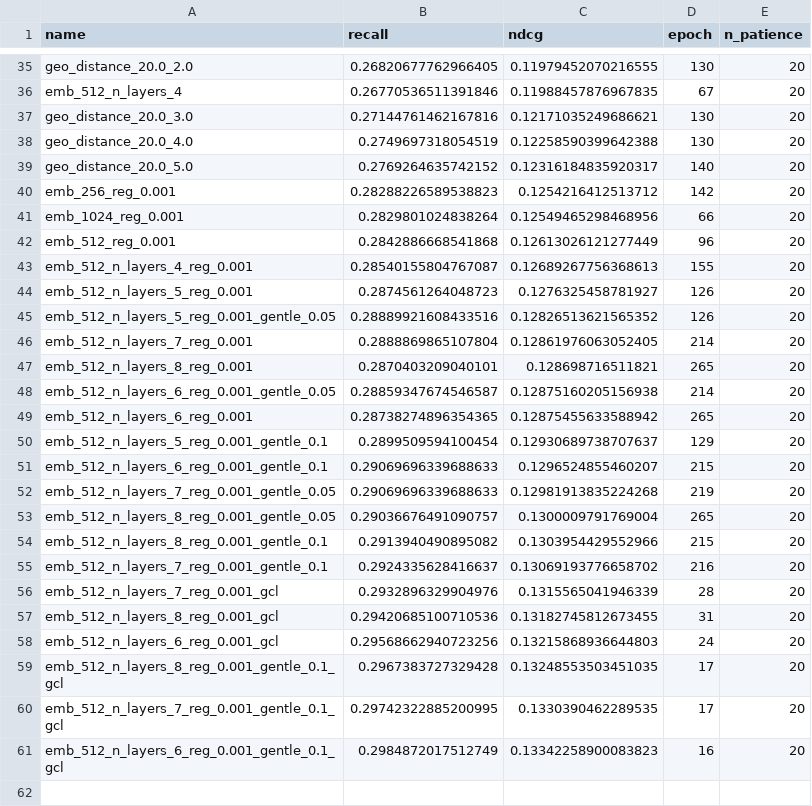
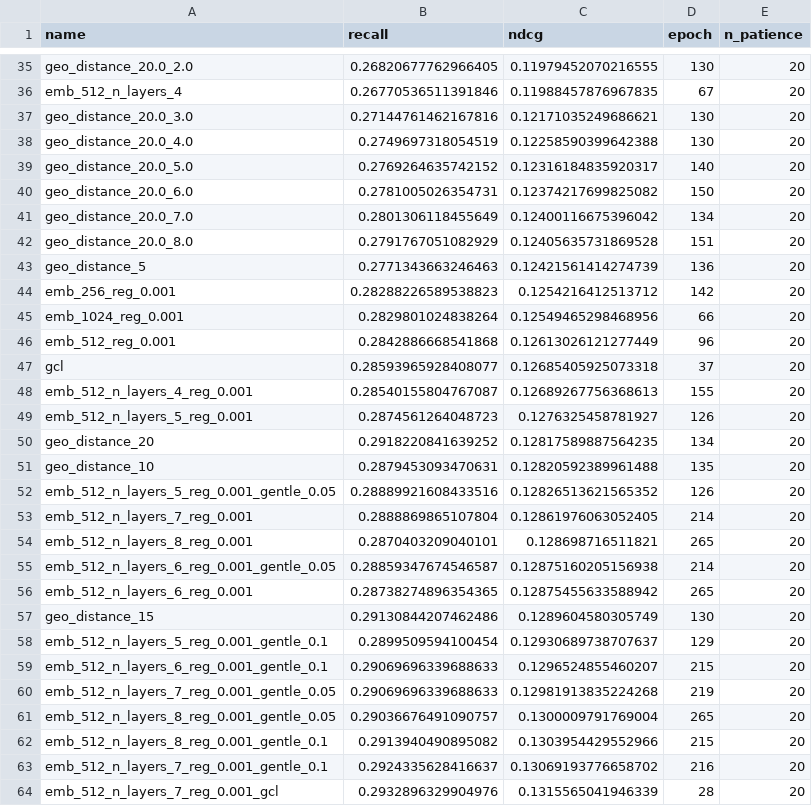
Before and after one commit to Ferretelic/GoogleMapsRecommender, a CSV file: results/Japanese/performances.csv, drawn as a sheet; only a part is shown, gaps mark what is left out; the shorter side is filled out with more unchanged rows.

```diff
--- a/results/Japanese/performances.csv
+++ b/results/Japanese/performances.csv
@@ -39,2 +39,6 @@ geo_distance_20.0_4.0,0.2749697318054519,0.12258590399642388,130,20
 geo_distance_20.0_5.0,0.2769264635742152,0.12316184835920317,140,20
+geo_distance_20.0_6.0,0.2781005026354731,0.12374217699825082,150,20
+geo_distance_20.0_7.0,0.2801306118455649,0.12400116675396042,134,20
+geo_distance_20.0_8.0,0.2791767051082929,0.12405635731869528,151,20
+geo_distance_5,0.2771343663246463,0.12421561414274739,136,20
 emb_256_reg_0.001,0.28288226589538823,0.1254216412513712,142,20
@@ -42,4 +46,7 @@ emb_1024_reg_0.001,0.2829801024838264,0.12549465298468956,66,20
 emb_512_reg_0.001,0.2842886668541868,0.12613026121277449,96,20
+gcl,0.28593965928408077,0.12685405925073318,37,20
 emb_512_n_layers_4_reg_0.001,0.28540155804767087,0.12689267756368613,155,20
 emb_512_n_layers_5_reg_0.001,0.2874561264048723,0.1276325458781927,126,20
+geo_distance_20,0.2918220841639252,0.12817589887564235,134,20
+geo_distance_10,0.2879453093470631,0.12820592389961488,135,20
 emb_512_n_layers_5_reg_0.001_gentle_0.05,0.28889921608433516,0.12826513621565352,126,20
@@ -49,2 +56,3 @@ emb_512_n_layers_6_reg_0.001_gentle_0.05,0.28859347674546587,0.12875160205156938
 emb_512_n_layers_6_reg_0.001,0.28738274896354365,0.12875455633588942,265,20
+geo_distance_15,0.29130844207462486,0.1289604580305749,130,20
 emb_512_n_layers_5_reg_0.001_gentle_0.1,0.2899509594100454,0.12930689738707637,129,20
```
Also changed, not shown: 29 other files.
